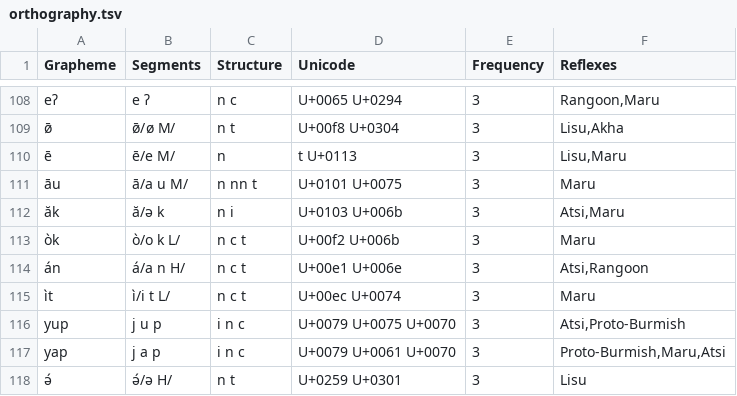
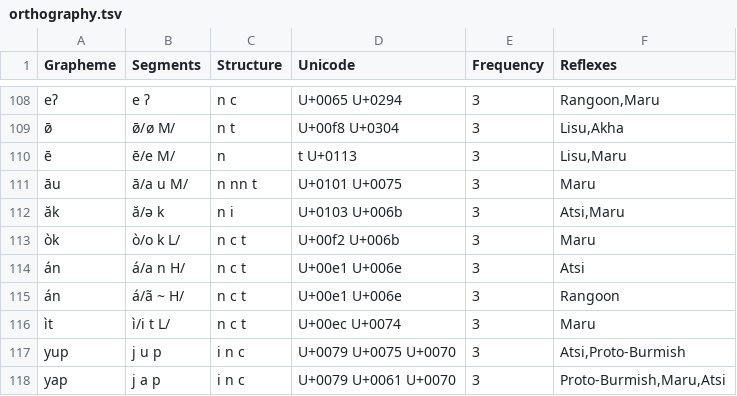
Before and after one commit to digling/burmish, a TSV file: datasets/Burling1967/orthography.tsv, drawn as a sheet; only a part is shown, gaps mark what is left out; the shorter side is filled out with more unchanged rows.

Commit message:
Update orthography.tsv

```diff
--- a/datasets/Burling1967/orthography.tsv
+++ b/datasets/Burling1967/orthography.tsv
@@ -113,3 +113,4 @@ eʔ	e ʔ	n c	U+0065 U+0294	3	Rangoon,Maru
 òk	ò/o k L/	n c t	U+00f2 U+006b	3	Maru
-án	á/a n H/	n c t	U+00e1 U+006e	3	Atsi,Rangoon
+án	á/a n H/	n c t	U+00e1 U+006e	3	Atsi
+án	á/ã ~ H/	n c t	U+00e1 U+006e	3	Rangoon
 ìt	ì/i t L/	n c t	U+00ec U+0074	3	Maru
```
